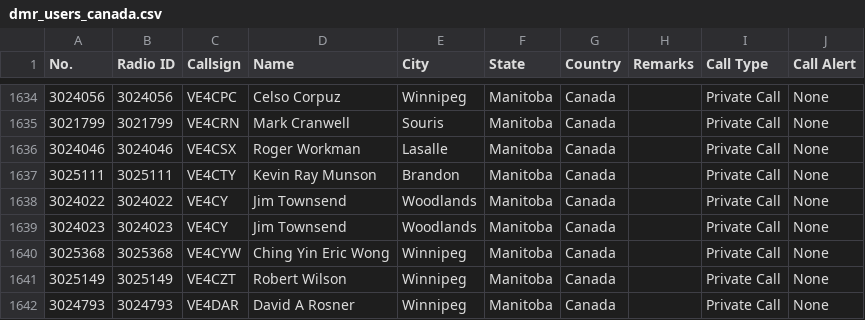
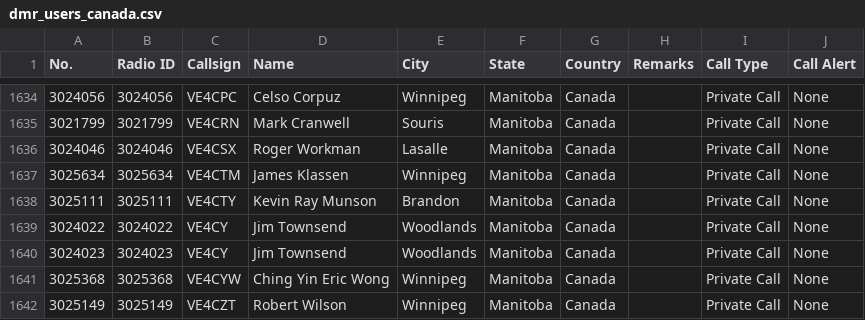
Before and after one commit to CraigHead/Anytone-DMR-Users, a CSV file: dmr_users_canada.csv, drawn as a sheet; only a part is shown, gaps mark what is left out; the shorter side is filled out with more unchanged rows.

Commit message:
Updated DMR User List 20240301.1

```diff
--- a/dmr_users_canada.csv
+++ b/dmr_users_canada.csv
@@ -1636,2 +1636,3 @@
 "3024046","3024046","VE4CSX","Roger Workman","Lasalle","Manitoba","Canada","","Private Call","None"
+"3025634","3025634","VE4CTM","James Klassen","Winnipeg","Manitoba","Canada","","Private Call","None"
 "3025111","3025111","VE4CTY","Kevin Ray Munson","Brandon","Manitoba","Canada","","Private Call","None"
```
